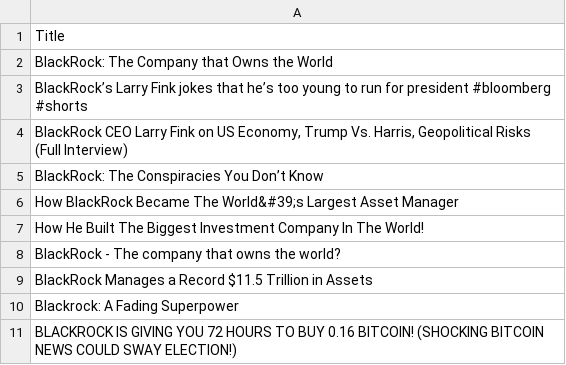
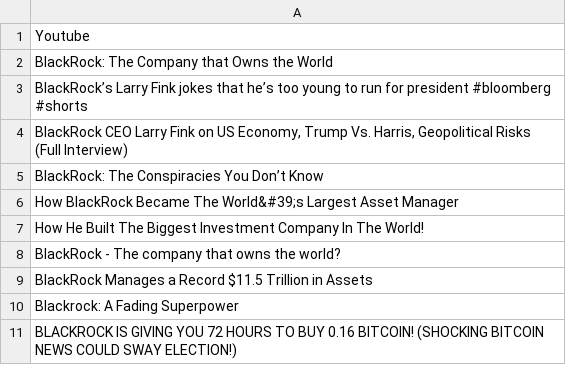
Before and after one commit to EDEN-Quant/sentimentalWarhammer, a CSV file: data/youtube_csv/youtube_titles.csv, drawn as a sheet.

Commit message:
GoogleSearch: CSV with Titles now Extracted, Aggregate Data Output Now combining the data of the current csv files of GS and Y

```diff
--- a/data/youtube_csv/youtube_titles.csv
+++ b/data/youtube_csv/youtube_titles.csv
@@ -1,2 +1,2 @@
-Title
+Youtube
 BlackRock: The Company that Owns the World
```
Also changed, not shown: 10 other files.
